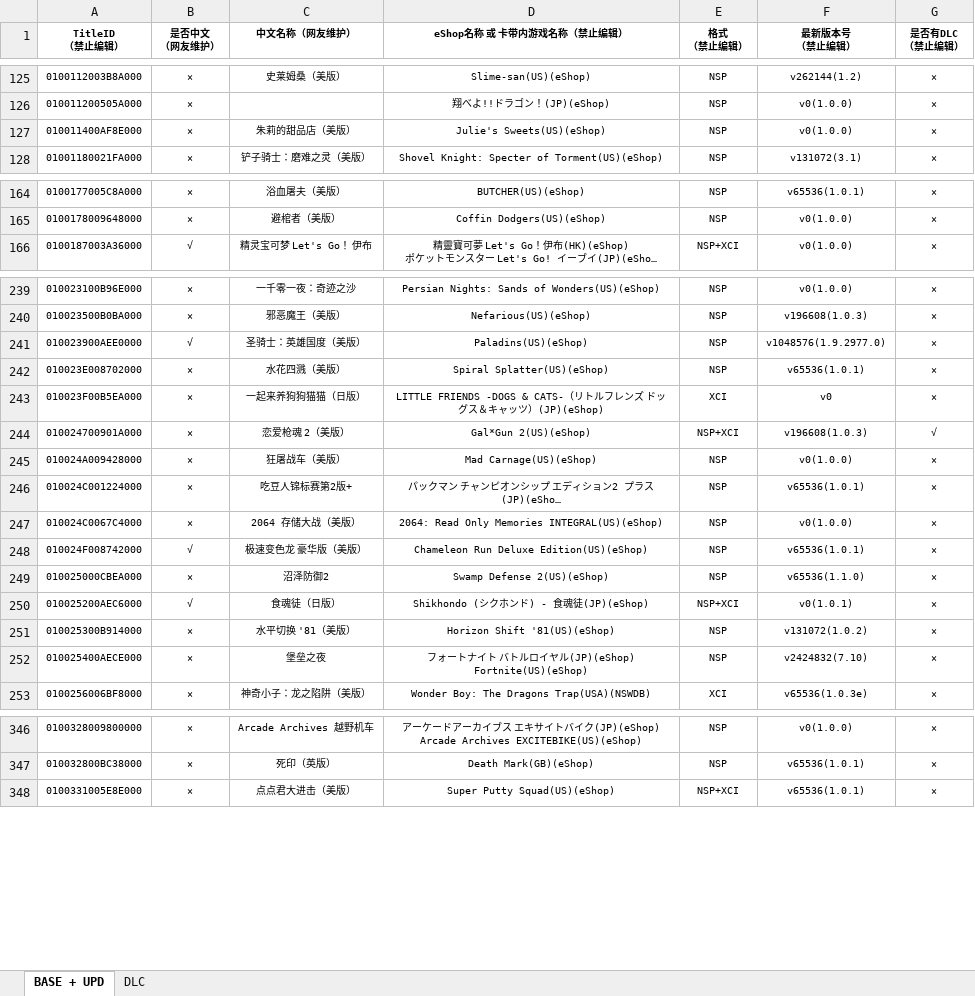
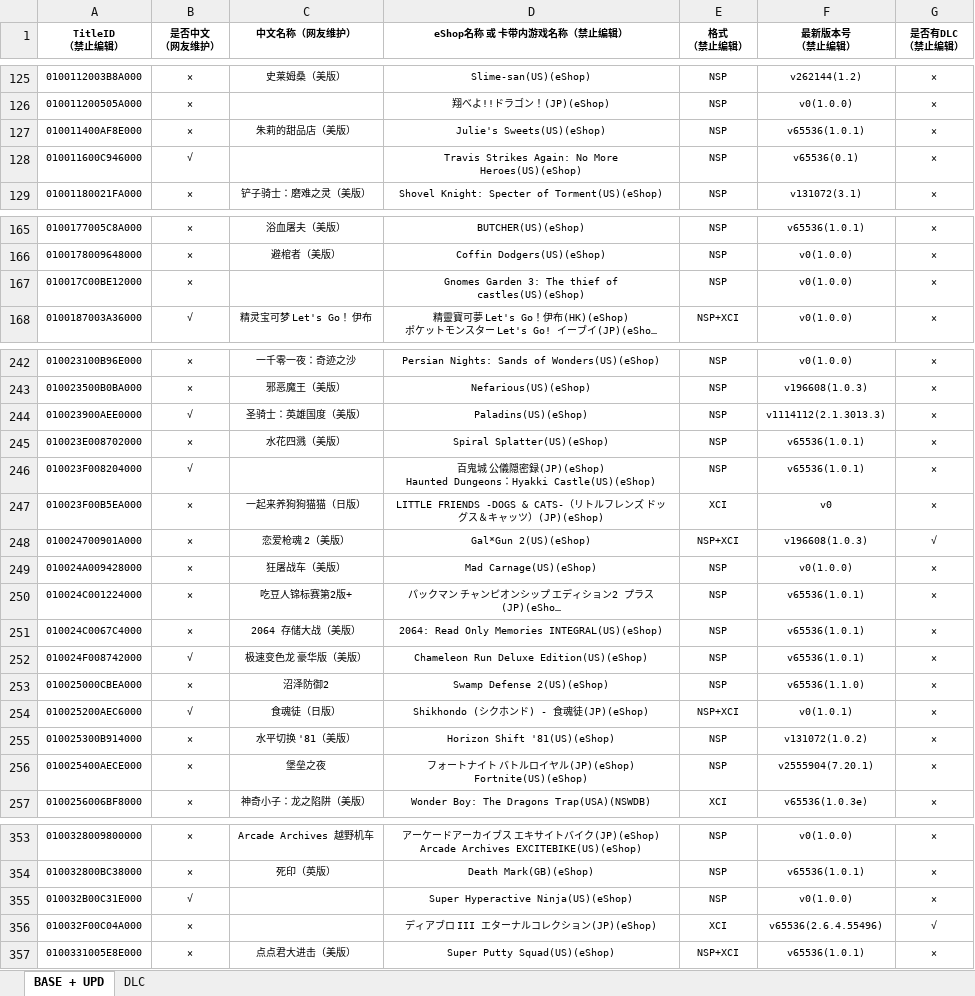
Before and after one commit to ningxiaoxiao/NSGameDownloader, an Excel workbook: NSGameDownloader/db.xlsx, sheet BASE + UPD, drawn as a sheet; only a part is shown, gaps mark what is left out; long unchanged cells end in …; values as stored, in another font and other column widths than the file's, no borders; addresses are those after the commit; ↵ is a line break in a cell; the diff covers the shown part only; the diff names each change by its address in the sheet, - before the commit and + after, or states it on an @@ line.

```diff
--- a/NSGameDownloader/db.xlsx (sheet BASE + UPD)
+++ b/NSGameDownloader/db.xlsx (sheet BASE + UPD)
-F127 (最新版本号 （禁止编辑）): v0(1.0.0)
+F127 (最新版本号 （禁止编辑）): v65536(1.0.1)
+row 128: 010011600C946000 | √ |  | Travis Strikes Again: No More Heroes(US)(eShop) | NSP | v65536(0.1) | ×
+row 167: 010017C00BE12000 | × |  | Gnomes Garden 3: The thief of castles(US)(eShop) | NSP | v0(1.0.0) | ×
-F244 (最新版本号 （禁止编辑）): v1048576(1.9.2977.0)
+F244 (最新版本号 （禁止编辑）): v1114112(2.1.3013.3)
+row 246: 010023F008204000 | √ |  | 百鬼城 公儀隠密録(JP)(eShop) ↵ Haunted Dungeons：Hyakki Castle(US)(eShop) | NSP | v65536(1.0.1) | ×
-F251 (最新版本号 （禁止编辑）): v0(1.0.0)
+F251 (最新版本号 （禁止编辑）): v65536(1.0.1)
-F256 (最新版本号 （禁止编辑）): v2424832(7.10)
+F256 (最新版本号 （禁止编辑）): v2555904(7.20.1)
+row 355: 010032B00C31E000 | √ |  | Super Hyperactive Ninja(US)(eShop) | NSP | v0(1.0.0) | ×
+row 356: 010032F00C04A000 | × |  | ディアブロ III エターナルコレクション(JP)(eShop) | XCI | v65536(2.6.4.55496) | √
```
Also changed, not shown: 18 added rows and 57 edited cells elsewhere in this sheet, sheet DLC, charts or pictures, 2 other files.
